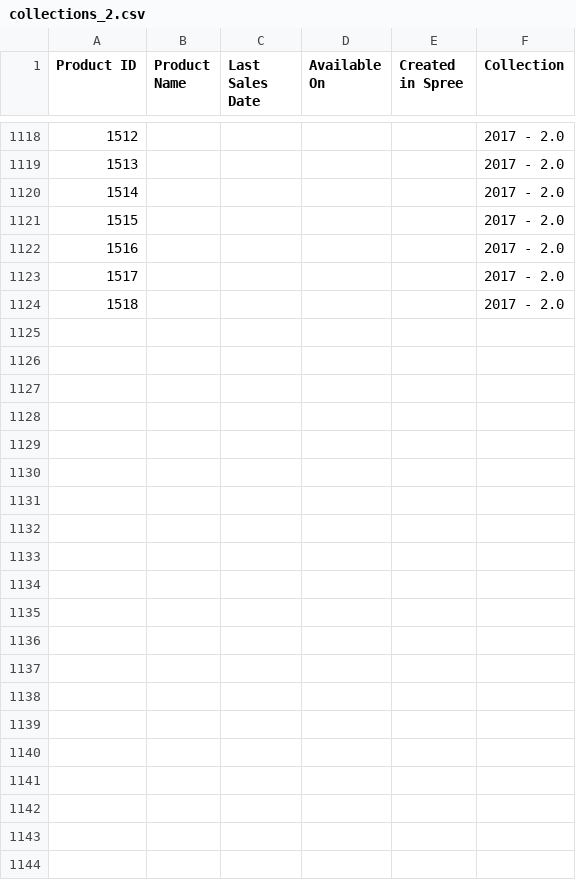
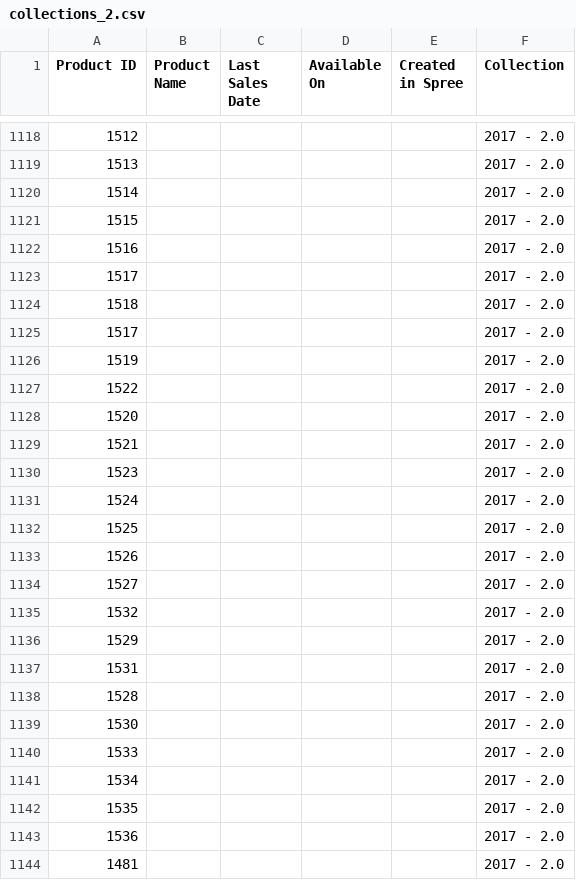
Before and after one commit to fameandpartners/analytics, a CSV file: ecommerce-performance/static-data/collections_2.csv, drawn as a sheet; only a part is shown, gaps mark what is left out; the diff names each change by its address in the sheet, - before the commit and + after, or states it on an @@ line.

Commit message:
more 2.0 styles

```diff
--- a/ecommerce-performance/static-data/collections_2.csv
+++ b/ecommerce-performance/static-data/collections_2.csv
+row 1125: 1517 |  |  |  |  | 2017 - 2.0
+row 1126: 1519 |  |  |  |  | 2017 - 2.0
+row 1127: 1522 |  |  |  |  | 2017 - 2.0
+row 1128: 1520 |  |  |  |  | 2017 - 2.0
+row 1129: 1521 |  |  |  |  | 2017 - 2.0
+row 1130: 1523 |  |  |  |  | 2017 - 2.0
+row 1131: 1524 |  |  |  |  | 2017 - 2.0
+row 1132: 1525 |  |  |  |  | 2017 - 2.0
+row 1133: 1526 |  |  |  |  | 2017 - 2.0
+row 1134: 1527 |  |  |  |  | 2017 - 2.0
+row 1135: 1532 |  |  |  |  | 2017 - 2.0
+row 1136: 1529 |  |  |  |  | 2017 - 2.0
+row 1137: 1531 |  |  |  |  | 2017 - 2.0
+row 1138: 1528 |  |  |  |  | 2017 - 2.0
+row 1139: 1530 |  |  |  |  | 2017 - 2.0
+row 1140: 1533 |  |  |  |  | 2017 - 2.0
+row 1141: 1534 |  |  |  |  | 2017 - 2.0
+row 1142: 1535 |  |  |  |  | 2017 - 2.0
+row 1143: 1536 |  |  |  |  | 2017 - 2.0
+row 1144: 1481 |  |  |  |  | 2017 - 2.0
```
